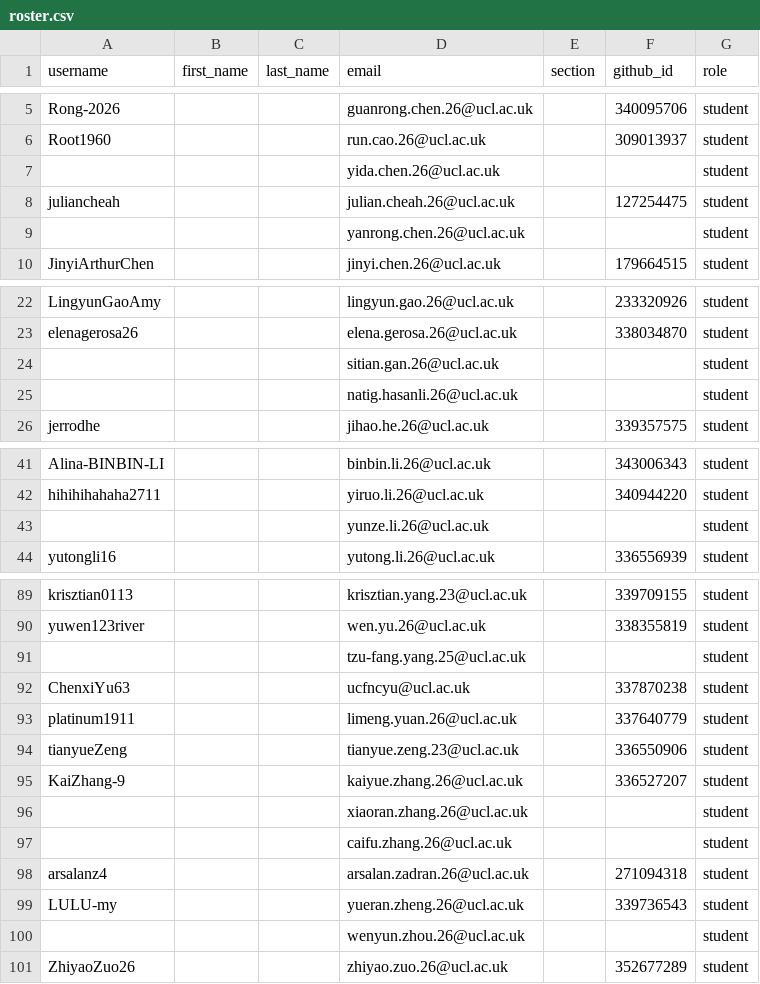
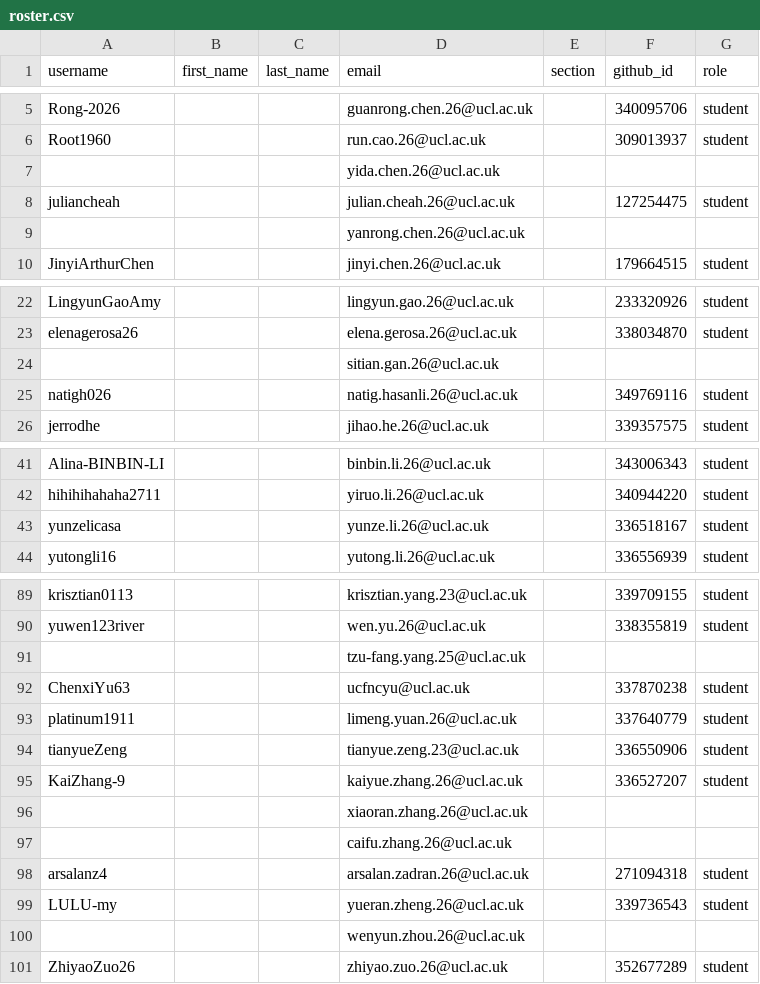
Before and after one commit to CASA0005-coursework/classroom50, a CSV file: casa0005-2026-2027/roster.csv, drawn as a sheet; only a part is shown, gaps mark what is left out; the diff covers the shown part only.

Commit message:
[Classroom 50] Sync roster from teams: casa0005-2026-2027

```diff
--- a/casa0005-2026-2027/roster.csv
+++ b/casa0005-2026-2027/roster.csv
@@ -6,5 +6,5 @@ Rong-2026,,,guanrong.chen.26@ucl.ac.uk,,340095706,student
 Root1960,,,run.cao.26@ucl.ac.uk,,309013937,student
-,,,yida.chen.26@ucl.ac.uk,,,student
+,,,yida.chen.26@ucl.ac.uk,,,
 juliancheah,,,julian.cheah.26@ucl.ac.uk,,127254475,student
-,,,yanrong.chen.26@ucl.ac.uk,,,student
+,,,yanrong.chen.26@ucl.ac.uk,,,
 JinyiArthurChen,,,jinyi.chen.26@ucl.ac.uk,,179664515,student
@@ -23,4 +23,4 @@ LingyunGaoAmy,,,lingyun.gao.26@ucl.ac.uk,,233320926,student
 elenagerosa26,,,elena.gerosa.26@ucl.ac.uk,,338034870,student
-,,,sitian.gan.26@ucl.ac.uk,,,student
-,,,natig.hasanli.26@ucl.ac.uk,,,student
+,,,sitian.gan.26@ucl.ac.uk,,,
+natigh026,,,natig.hasanli.26@ucl.ac.uk,,349769116,student
 jerrodhe,,,jihao.he.26@ucl.ac.uk,,339357575,student
@@ -42,3 +42,3 @@ Alina-BINBIN-LI,,,binbin.li.26@ucl.ac.uk,,343006343,student
 hihihihahaha2711,,,yiruo.li.26@ucl.ac.uk,,340944220,student
-,,,yunze.li.26@ucl.ac.uk,,,student
+yunzelicasa,,,yunze.li.26@ucl.ac.uk,,336518167,student
 yutongli16,,,yutong.li.26@ucl.ac.uk,,336556939,student
@@ -90,3 +90,3 @@ krisztian0113,,,krisztian.yang.23@ucl.ac.uk,,339709155,student
 yuwen123river,,,wen.yu.26@ucl.ac.uk,,338355819,student
-,,,tzu-fang.yang.25@ucl.ac.uk,,,student
+,,,tzu-fang.yang.25@ucl.ac.uk,,,
 ChenxiYu63,,,ucfncyu@ucl.ac.uk,,337870238,student
@@ -95,7 +95,7 @@ tianyueZeng,,,tianyue.zeng.23@ucl.ac.uk,,336550906,student
 KaiZhang-9,,,kaiyue.zhang.26@ucl.ac.uk,,336527207,student
-,,,xiaoran.zhang.26@ucl.ac.uk,,,student
-,,,caifu.zhang.26@ucl.ac.uk,,,student
+,,,xiaoran.zhang.26@ucl.ac.uk,,,
+,,,caifu.zhang.26@ucl.ac.uk,,,
 arsalanz4,,,arsalan.zadran.26@ucl.ac.uk,,271094318,student
 LULU-my,,,yueran.zheng.26@ucl.ac.uk,,339736543,student
-,,,wenyun.zhou.26@ucl.ac.uk,,,student
+,,,wenyun.zhou.26@ucl.ac.uk,,,
 ZhiyaoZuo26,,,zhiyao.zuo.26@ucl.ac.uk,,352677289,student
```
Also changed, not shown: 4 edited cells elsewhere in this file.
